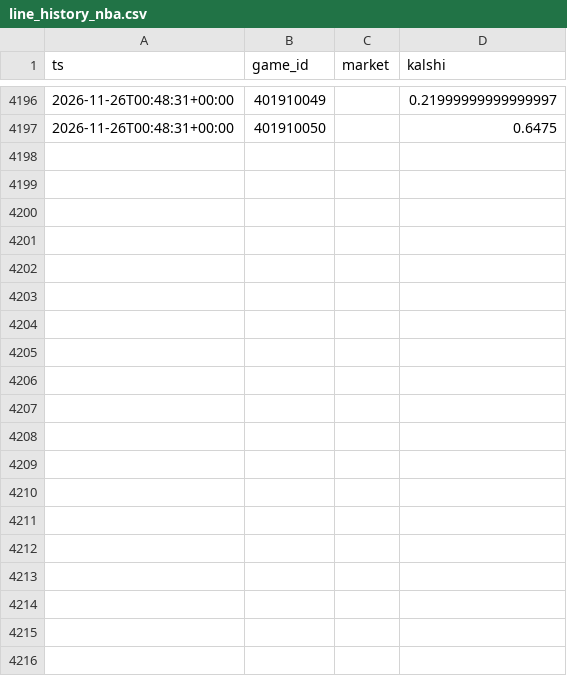
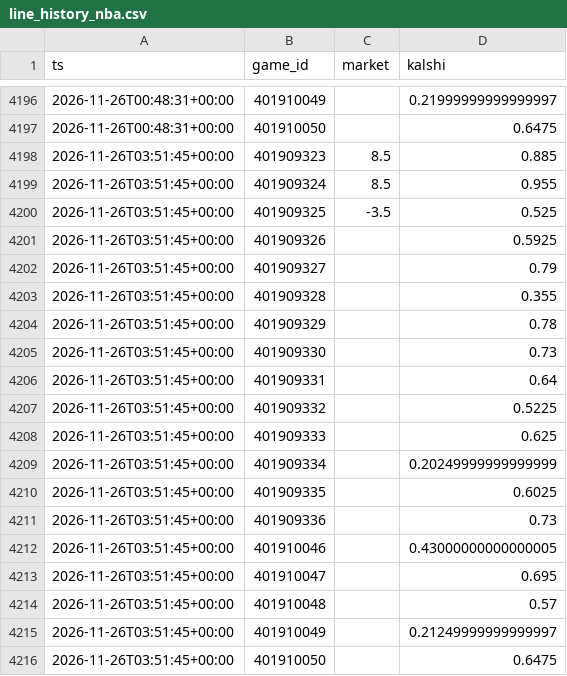
Before and after one commit to dylankelly0233-hoops/alphapoint-dashboards, a CSV file: line_history_nba.csv, drawn as a sheet; only a part is shown, gaps mark what is left out; the diff names each change by its address in the sheet, - before the commit and + after, or states it on an @@ line.

```diff
--- a/line_history_nba.csv
+++ b/line_history_nba.csv
+row 4198: 2026-11-26T03:51:45+00:00 | 401909323 | 8.5 | 0.885
+row 4199: 2026-11-26T03:51:45+00:00 | 401909324 | 8.5 | 0.955
+row 4200: 2026-11-26T03:51:45+00:00 | 401909325 | -3.5 | 0.525
+row 4201: 2026-11-26T03:51:45+00:00 | 401909326 |  | 0.5925
+row 4202: 2026-11-26T03:51:45+00:00 | 401909327 |  | 0.79
+row 4203: 2026-11-26T03:51:45+00:00 | 401909328 |  | 0.355
+row 4204: 2026-11-26T03:51:45+00:00 | 401909329 |  | 0.78
+row 4205: 2026-11-26T03:51:45+00:00 | 401909330 |  | 0.73
+row 4206: 2026-11-26T03:51:45+00:00 | 401909331 |  | 0.64
+row 4207: 2026-11-26T03:51:45+00:00 | 401909332 |  | 0.5225
+row 4208: 2026-11-26T03:51:45+00:00 | 401909333 |  | 0.625
+row 4209: 2026-11-26T03:51:45+00:00 | 401909334 |  | 0.20249999999999999
+row 4210: 2026-11-26T03:51:45+00:00 | 401909335 |  | 0.6025
+row 4211: 2026-11-26T03:51:45+00:00 | 401909336 |  | 0.73
+row 4212: 2026-11-26T03:51:45+00:00 | 401910046 |  | 0.43000000000000005
+row 4213: 2026-11-26T03:51:45+00:00 | 401910047 |  | 0.695
+row 4214: 2026-11-26T03:51:45+00:00 | 401910048 |  | 0.57
+row 4215: 2026-11-26T03:51:45+00:00 | 401910049 |  | 0.21249999999999997
+row 4216: 2026-11-26T03:51:45+00:00 | 401910050 |  | 0.6475
```
Also changed, not shown: line_history_cbb.csv, line_history_cfb.csv, 14 other files.
